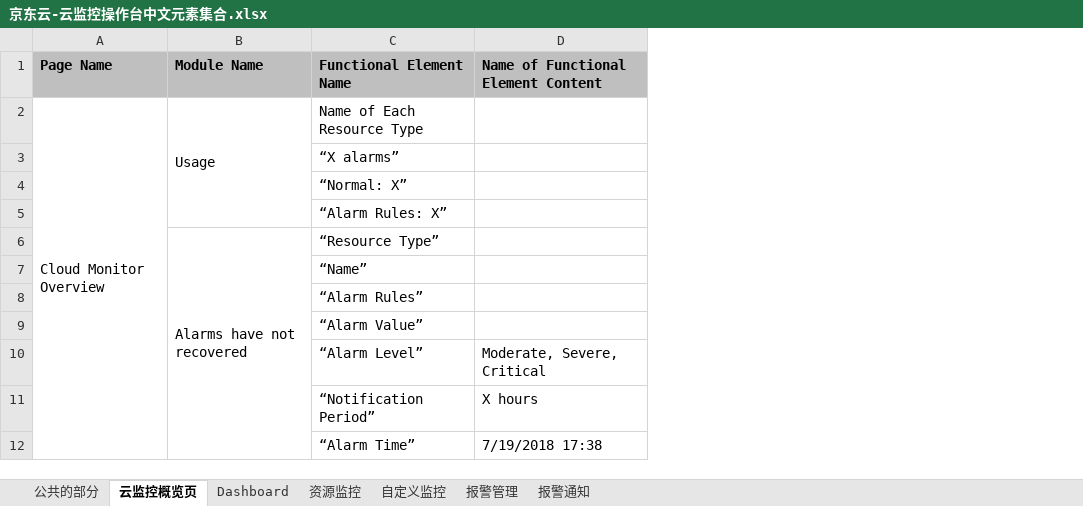
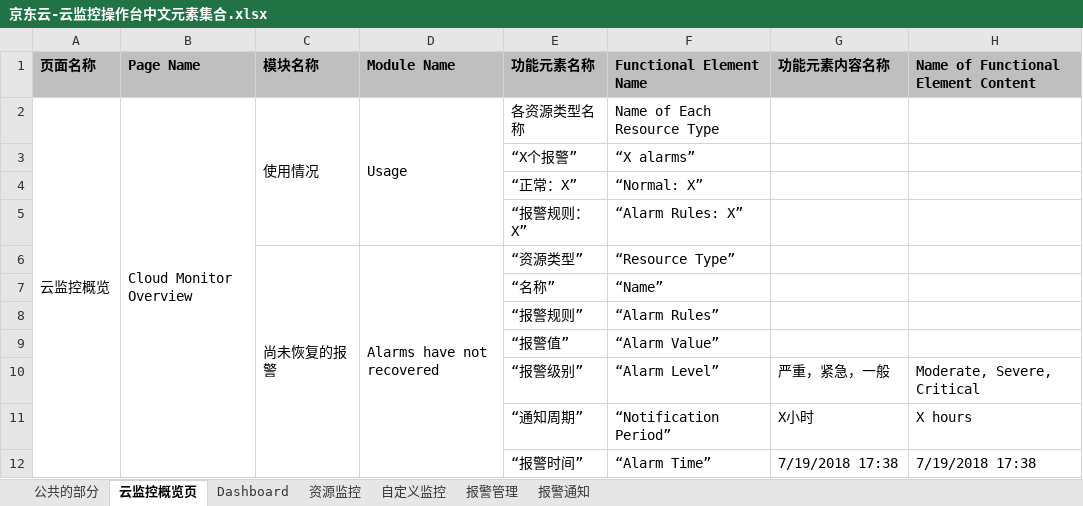
Before and after one commit to lasdf1234/en, an Excel workbook: console/Management-and-Monitoring/京东云-云监控操作台中文元素集合.xlsx, sheet 云监控概览页, drawn as a sheet; values as stored, in another font and other column widths than the file's, no borders; the diff names each change by its address in the sheet, - before the commit and + after, or states it on an @@ line.

```diff
--- a/console/Management-and-Monitoring/京东云-云监控操作台中文元素集合.xlsx (sheet 云监控概览页)
+++ b/console/Management-and-Monitoring/京东云-云监控操作台中文元素集合.xlsx (sheet 云监控概览页)
+column A (页面名称), row 2: 云监控概览
+column C (模块名称), rows 2-6: 使用情况 |  |  |  | 尚未恢复的报警
+column E (功能元素名称), rows 2-12: 各资源类型名称 | “X个报警” | “正常：X” | “报警规则：X” | “资源类型” | “名称” | “报警规则” | “报警值” | “报警级别” | “通知周期” | “报警时间”
+column G (功能元素内容名称), rows 10-12: 严重，紧急，一般 | X小时 | 7/19/2018 17:38
```
Also changed, not shown: sheet 公共的部分, sheet 资源监控, sheet 报警管理, sheet Dashboard, sheet 报警通知, sheet 自定义监控, console/Cloud-Security/基础防护&IP高防 控制台中文.xlsx, console/Elastic-Compute/iaas控制台-云硬盘-中文.xlsx, 7 other files.
